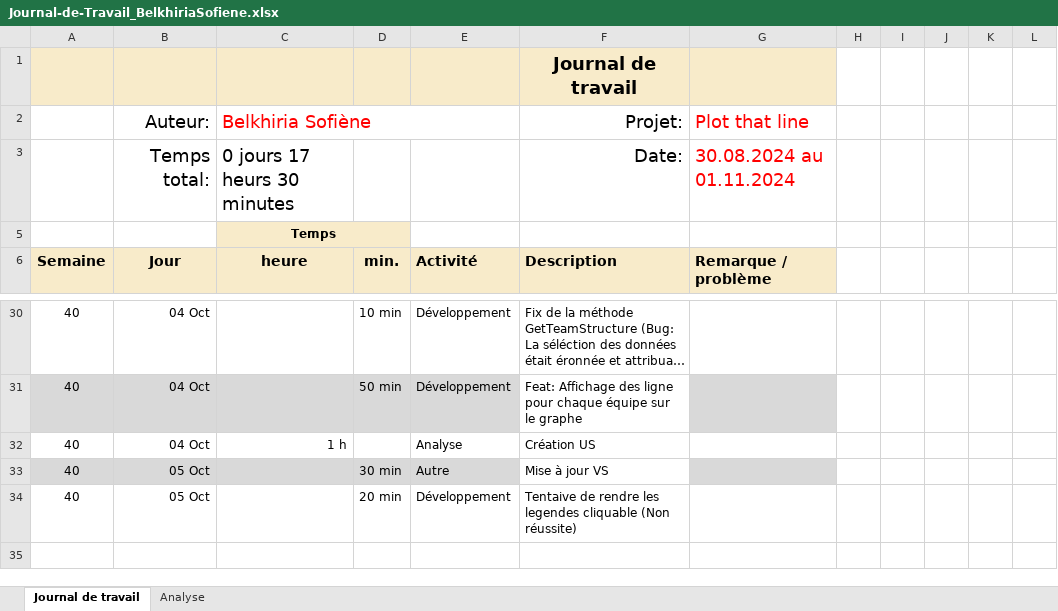
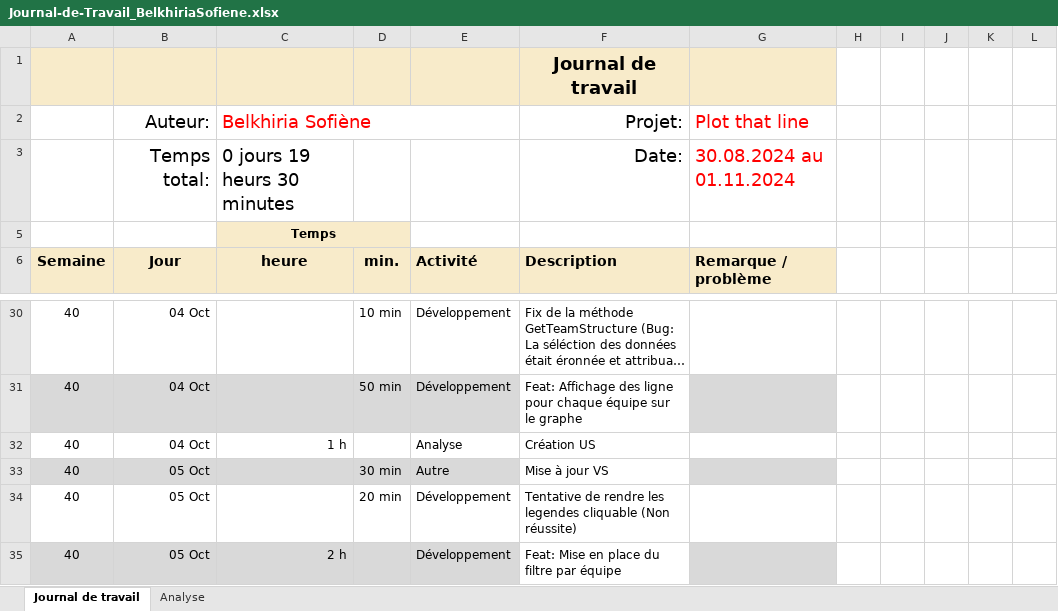
Before and after one commit to termimi/PlotThatLine, an Excel workbook: Docs/Journal-de-Travail_BelkhiriaSofiene.xlsx, sheet Journal de travail, drawn as a sheet; only a part is shown, gaps mark what is left out; long unchanged cells end in …; values as stored, in another font and other column widths than the file's, no borders; conditional formats and table styles not drawn; the diff names each change by its address in the sheet, - before the commit and + after, or states it on an @@ line.

Commit message:
doc: update journal de travail

```diff
--- a/Docs/Journal-de-Travail_BelkhiriaSofiene.xlsx (sheet Journal de travail)
+++ b/Docs/Journal-de-Travail_BelkhiriaSofiene.xlsx (sheet Journal de travail)
-C3: 0 jours 17 heurs 30 minutes
+C3: 0 jours 19 heurs 30 minutes
-F34: Tentaive de rendre…
+F34: Tentative de rendre…
+row 35: 40 | 05 Oct | 2 h |  | Développement | Feat: Mise en place du filtre par équipe
```
Also changed, not shown: sheet Analyse, hidden cells, charts or pictures.
